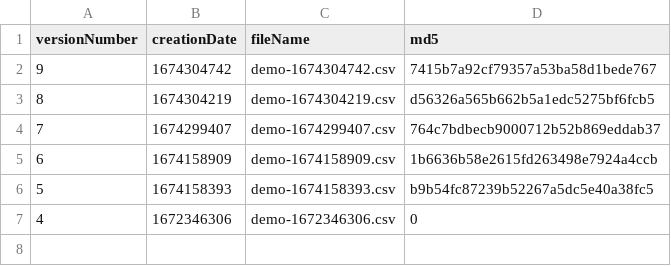
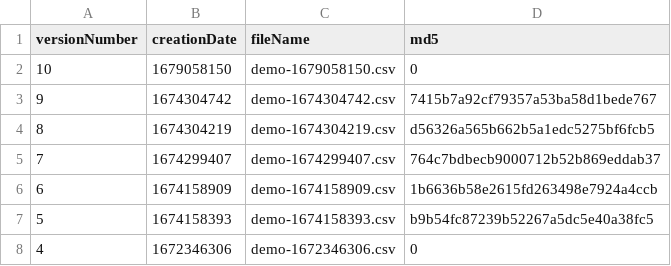
Before and after one commit to Leo-sailor/Epq-sailing-rating, a CSV file: universes/demo/host-demo.csv, drawn as a sheet.

```diff
--- a/universes/demo/host-demo.csv
+++ b/universes/demo/host-demo.csv
@@ -1,2 +1,3 @@
 versionNumber,creationDate,fileName,md5
+10,1679058150,demo-1679058150.csv,0
 9,1674304742,demo-1674304742.csv,7415b7a92cf79357a53ba58d1bede767
```
Also changed, not shown: universes/host.csv, universes/topper5.3/topper5.3-1674141599.csv, 9 other files.
